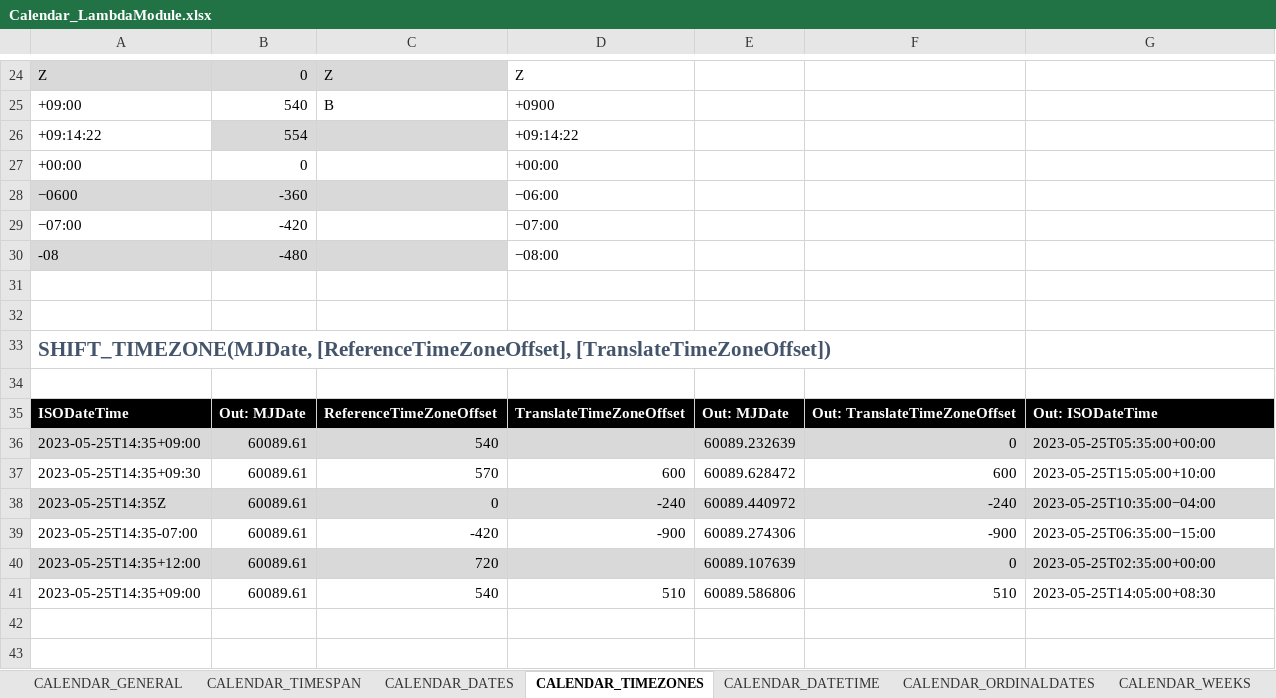
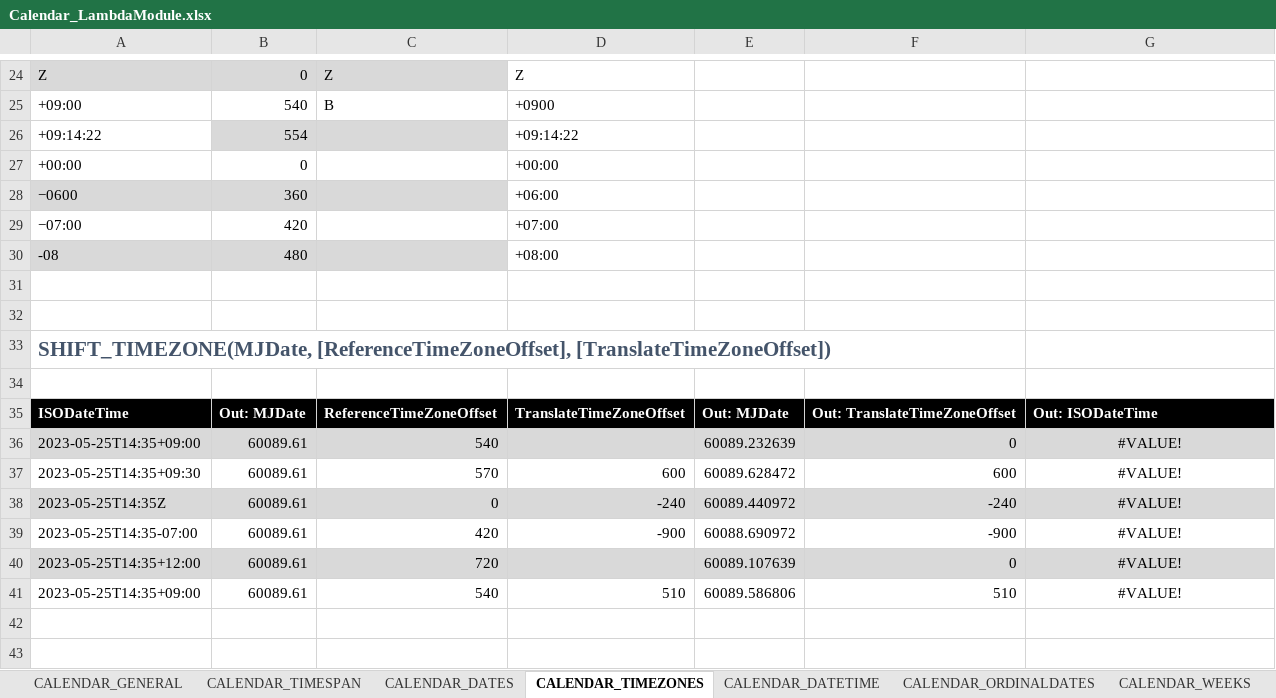
Before and after one commit to the-boobook/Excel-Lambda-Chrono, an Excel workbook: Release/Calendar_LambdaModule.xlsx, sheet CALENDAR_TIMEZONES, drawn as a sheet; only a part is shown, gaps mark what is left out; values as stored, in another font and other column widths than the file's, no borders; table styles not drawn; the diff names each change by its address in the sheet, - before the commit and + after, or states it on an @@ line.

```diff
--- a/Release/Calendar_LambdaModule.xlsx (sheet CALENDAR_TIMEZONES)
+++ b/Release/Calendar_LambdaModule.xlsx (sheet CALENDAR_TIMEZONES)
-B28: -360
+B28: 360
-D28: −06:00
+D28: +06:00
-B29: -420
+B29: 420
-D29: −07:00
+D29: +07:00
-B30: -480
+B30: 480
-D30: −08:00
+D30: +08:00
-G36: 2023-05-25T05:35:00+00:00
+G36: #VALUE!
-G36:G41 alignment: left
+G36:G41 alignment: center
-G37: 2023-05-25T15:05:00+10:00
+G37: #VALUE!
-G38: 2023-05-25T10:35:00−04:00
+G38: #VALUE!
-C39: -420
+C39: 420
-E39: 60089.274306
+E39: 60088.690972
-G39: 2023-05-25T06:35:00−15:00
+G39: #VALUE!
-G40: 2023-05-25T02:35:00+00:00
+G40: #VALUE!
-G41: 2023-05-25T14:05:00+08:30
+G41: #VALUE!
```
Also changed, not shown: sheet CALENDAR_TIMESPAN, sheet CALENDAR_GENERAL, sheet CALENDAR_DATETIME, sheet CALENDAR_CONVERSION, formulas that keep their value, 2 other files.
